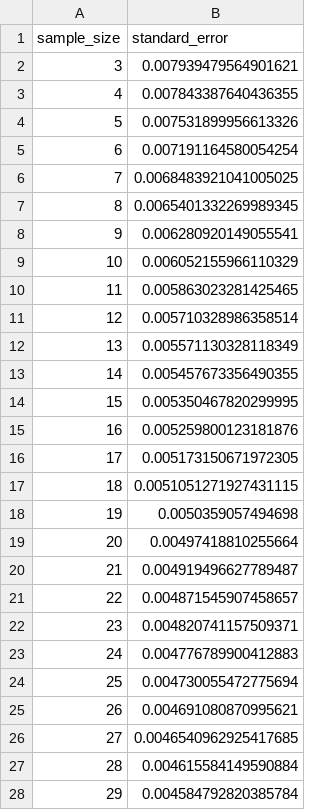
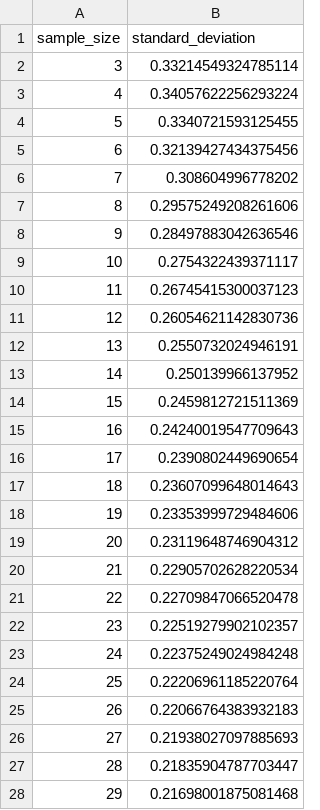
Before and after one commit to dimits-ts/aposteriori-unimodality, a CSV file: cache/DICES-990_variance.csv, drawn as a sheet; only a part is shown; the diff covers the shown part only.

```diff
--- a/cache/DICES-990_variance.csv
+++ b/cache/DICES-990_variance.csv
@@ -1,28 +1,28 @@
-sample_size,standard_error
-3,0.007939479564901621
-4,0.007843387640436355
-5,0.007531899956613326
-6,0.007191164580054254
-7,0.0068483921041005025
-8,0.0065401332269989345
-9,0.006280920149055541
-10,0.006052155966110329
-11,0.005863023281425465
-12,0.005710328986358514
-13,0.005571130328118349
-14,0.005457673356490355
-15,0.005350467820299995
-16,0.005259800123181876
-17,0.005173150671972305
-18,0.0051051271927431115
-19,0.0050359057494698
-20,0.00497418810255664
-21,0.004919496627789487
-22,0.004871545907458657
-23,0.004820741157509371
-24,0.004776789900412883
-25,0.004730055472775694
-26,0.004691080870995621
-27,0.0046540962925417685
-28,0.004615584149590884
-29,0.004584792820385784
+sample_size,standard_deviation
+3,0.33214549324785114
+4,0.34057622256293224
+5,0.3340721593125455
+6,0.32139427434375456
+7,0.308604996778202
+8,0.29575249208261606
+9,0.28497883042636546
+10,0.2754322439371117
+11,0.26745415300037123
+12,0.26054621142830736
+13,0.2550732024946191
+14,0.250139966137952
+15,0.2459812721511369
+16,0.24240019547709643
+17,0.2390802449690654
+18,0.23607099648014643
+19,0.23353999729484606
+20,0.23119648746904312
+21,0.22905702628220534
+22,0.22709847066520478
+23,0.22519279902102357
+24,0.22375249024984248
+25,0.22206961185220764
+26,0.22066764383932183
+27,0.21938027097885693
+28,0.21835904787703447
+29,0.21698001875081468
```
Also changed, not shown: 1 added row and 43 edited cells elsewhere in this file, cache/DICES-350_variance.csv, 6 other files.
